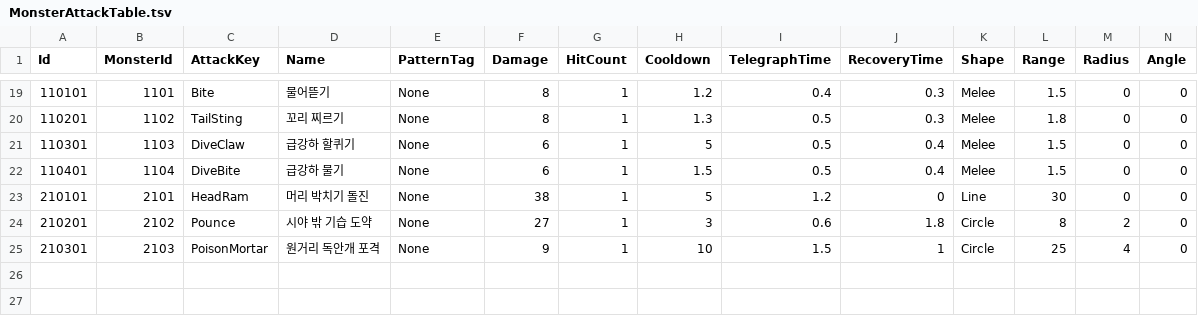
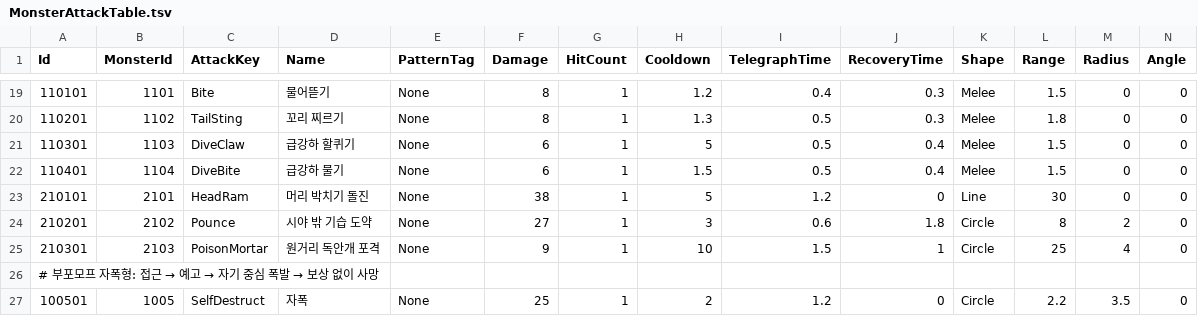
Before and after one commit to KooHoo-Dev/3rd_3D_1-3D-Project-team_even, a TSV file: Assets/StreamingAssets/Tables/MonsterAttackTable.tsv, drawn as a sheet; only a part is shown, gaps mark what is left out; rows hold the shown columns only; the diff names each change by its address in the sheet, - before the commit and + after, or states it on an @@ line.

```diff
--- a/Assets/StreamingAssets/Tables/MonsterAttackTable.tsv
+++ b/Assets/StreamingAssets/Tables/MonsterAttackTable.tsv
+row 26: # 부포모프 자폭형: 접근 → 예고 → 자기 중심 폭발 → 보상 없이 사망
+row 27: 100501 | 1005 | SelfDestruct | 자폭 | None | 25 | 1 | 2 | 1.2 | 0 | Circle | 2.2 | 3.5 | 0
```
Also changed, not shown: Assets/StreamingAssets/Tables/MonsterTable.tsv, 13 other files.
